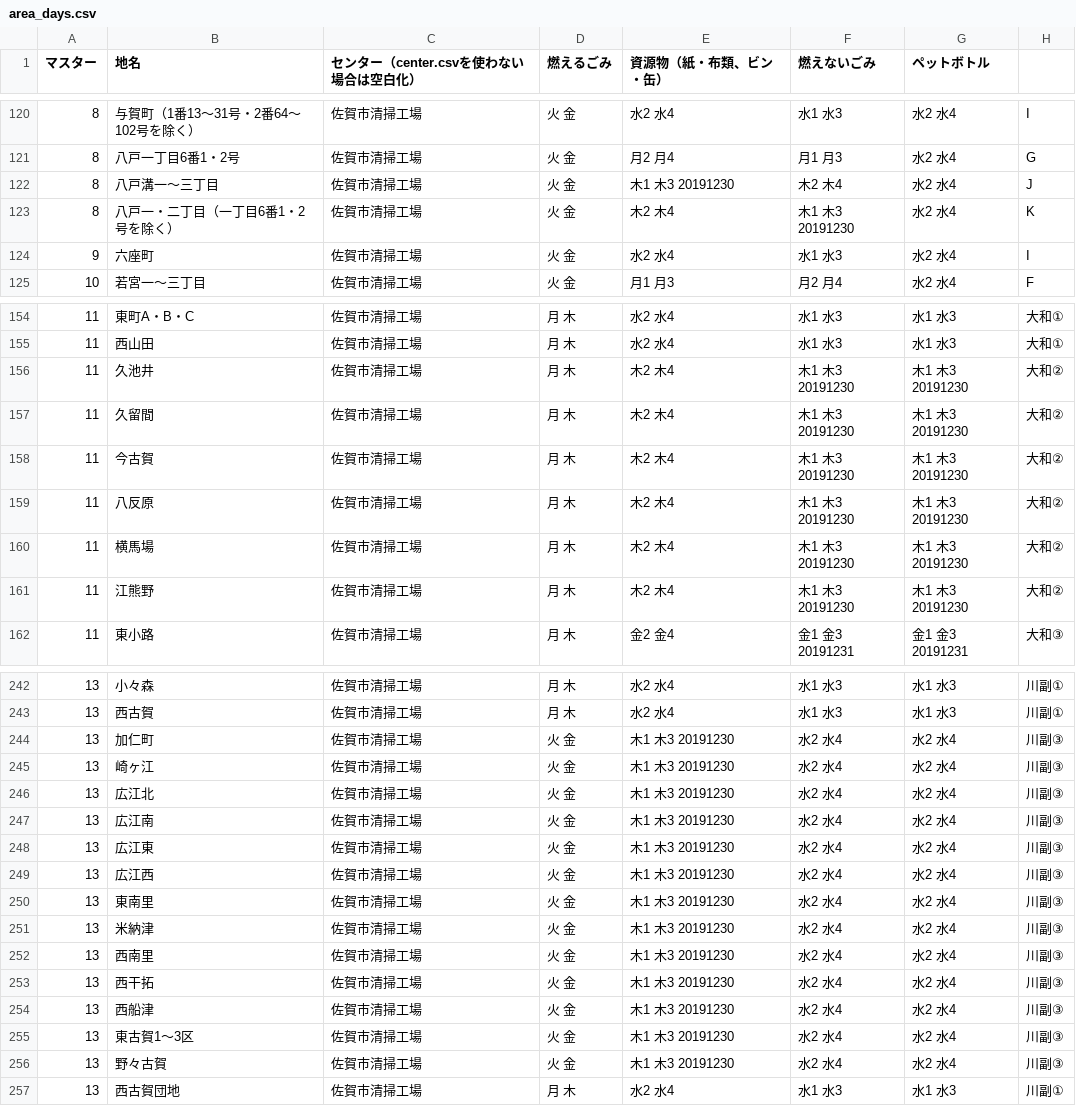
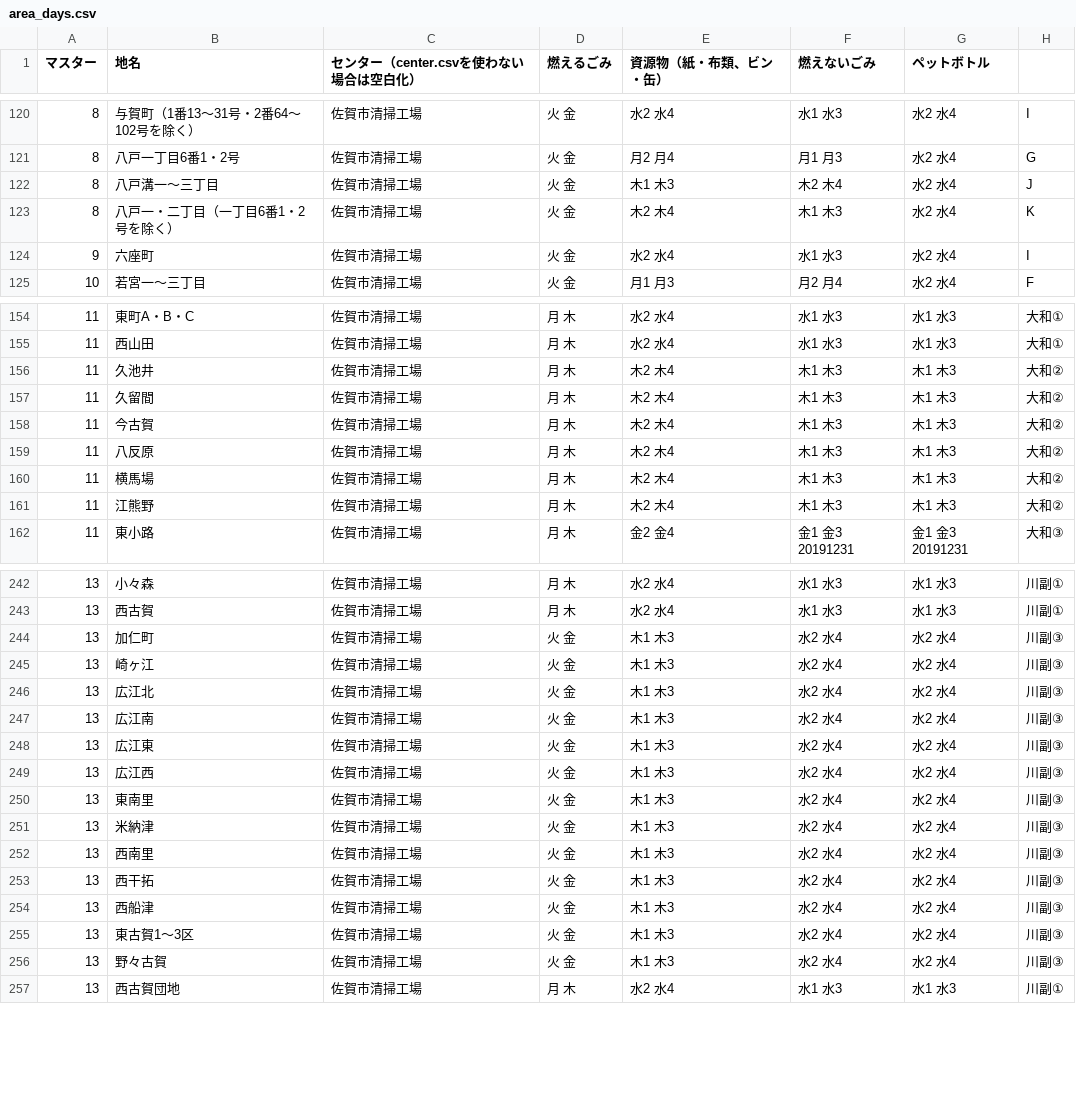
Before and after one commit to horiyo/saga5374, a CSV file: data/area_days.csv, drawn as a sheet; only a part is shown, gaps mark what is left out; the diff covers the shown part only.

```diff
--- a/data/area_days.csv
+++ b/data/area_days.csv
@@ -121,4 +121,4 @@
 8,八戸一丁目6番1・2号,佐賀市清掃工場,火 金,月2 月4,月1 月3,水2 水4,G
-8,八戸溝一～三丁目,佐賀市清掃工場,火 金,木1 木3 20191230,木2 木4,水2 水4,J
-8,八戸一・二丁目（一丁目6番1・2号を除く）,佐賀市清掃工場,火 金,木2 木4,木1 木3 20191230,水2 水4,K
+8,八戸溝一～三丁目,佐賀市清掃工場,火 金,木1 木3,木2 木4,水2 水4,J
+8,八戸一・二丁目（一丁目6番1・2号を除く）,佐賀市清掃工場,火 金,木2 木4,木1 木3,水2 水4,K
 9,六座町,佐賀市清掃工場,火 金,水2 水4,水1 水3,水2 水4,I
@@ -155,8 +155,8 @@
 11,西山田,佐賀市清掃工場,月 木,水2 水4,水1 水3,水1 水3,大和①
-11,久池井,佐賀市清掃工場,月 木,木2 木4,木1 木3 20191230,木1 木3 20191230,大和②
-11,久留間,佐賀市清掃工場,月 木,木2 木4,木1 木3 20191230,木1 木3 20191230,大和②
-11,今古賀,佐賀市清掃工場,月 木,木2 木4,木1 木3 20191230,木1 木3 20191230,大和②
-11,八反原,佐賀市清掃工場,月 木,木2 木4,木1 木3 20191230,木1 木3 20191230,大和②
-11,横馬場,佐賀市清掃工場,月 木,木2 木4,木1 木3 20191230,木1 木3 20191230,大和②
-11,江熊野,佐賀市清掃工場,月 木,木2 木4,木1 木3 20191230,木1 木3 20191230,大和②
+11,久池井,佐賀市清掃工場,月 木,木2 木4,木1 木3,木1 木3,大和②
+11,久留間,佐賀市清掃工場,月 木,木2 木4,木1 木3,木1 木3,大和②
+11,今古賀,佐賀市清掃工場,月 木,木2 木4,木1 木3,木1 木3,大和②
+11,八反原,佐賀市清掃工場,月 木,木2 木4,木1 木3,木1 木3,大和②
+11,横馬場,佐賀市清掃工場,月 木,木2 木4,木1 木3,木1 木3,大和②
+11,江熊野,佐賀市清掃工場,月 木,木2 木4,木1 木3,木1 木3,大和②
 11,東小路,佐賀市清掃工場,月 木,金2 金4,金1 金3 20191231,金1 金3 20191231,大和③
@@ -243,15 +243,15 @@
 13,西古賀,佐賀市清掃工場,月 木,水2 水4,水1 水3,水1 水3,川副①
-13,加仁町,佐賀市清掃工場,火 金,木1 木3 20191230,水2 水4,水2 水4,川副③
-13,崎ヶ江,佐賀市清掃工場,火 金,木1 木3 20191230,水2 水4,水2 水4,川副③
-13,広江北,佐賀市清掃工場,火 金,木1 木3 20191230,水2 水4,水2 水4,川副③
-13,広江南,佐賀市清掃工場,火 金,木1 木3 20191230,水2 水4,水2 水4,川副③
-13,広江東,佐賀市清掃工場,火 金,木1 木3 20191230,水2 水4,水2 水4,川副③
-13,広江西,佐賀市清掃工場,火 金,木1 木3 20191230,水2 水4,水2 水4,川副③
-13,東南里,佐賀市清掃工場,火 金,木1 木3 20191230,水2 水4,水2 水4,川副③
-13,米納津,佐賀市清掃工場,火 金,木1 木3 20191230,水2 水4,水2 水4,川副③
-13,西南里,佐賀市清掃工場,火 金,木1 木3 20191230,水2 水4,水2 水4,川副③
-13,西干拓,佐賀市清掃工場,火 金,木1 木3 20191230,水2 水4,水2 水4,川副③
-13,西船津,佐賀市清掃工場,火 金,木1 木3 20191230,水2 水4,水2 水4,川副③
-13,東古賀1～3区,佐賀市清掃工場,火 金,木1 木3 20191230,水2 水4,水2 水4,川副③
-13,野々古賀,佐賀市清掃工場,火 金,木1 木3 20191230,水2 水4,水2 水4,川副③
+13,加仁町,佐賀市清掃工場,火 金,木1 木3,水2 水4,水2 水4,川副③
+13,崎ヶ江,佐賀市清掃工場,火 金,木1 木3,水2 水4,水2 水4,川副③
+13,広江北,佐賀市清掃工場,火 金,木1 木3,水2 水4,水2 水4,川副③
+13,広江南,佐賀市清掃工場,火 金,木1 木3,水2 水4,水2 水4,川副③
+13,広江東,佐賀市清掃工場,火 金,木1 木3,水2 水4,水2 水4,川副③
+13,広江西,佐賀市清掃工場,火 金,木1 木3,水2 水4,水2 水4,川副③
+13,東南里,佐賀市清掃工場,火 金,木1 木3,水2 水4,水2 水4,川副③
+13,米納津,佐賀市清掃工場,火 金,木1 木3,水2 水4,水2 水4,川副③
+13,西南里,佐賀市清掃工場,火 金,木1 木3,水2 水4,水2 水4,川副③
+13,西干拓,佐賀市清掃工場,火 金,木1 木3,水2 水4,水2 水4,川副③
+13,西船津,佐賀市清掃工場,火 金,木1 木3,水2 水4,水2 水4,川副③
+13,東古賀1～3区,佐賀市清掃工場,火 金,木1 木3,水2 水4,水2 水4,川副③
+13,野々古賀,佐賀市清掃工場,火 金,木1 木3,水2 水4,水2 水4,川副③
 13,西古賀団地,佐賀市清掃工場,月 木,水2 水4,水1 水3,水1 水3,川副①
```
Also changed, not shown: 53 edited cells elsewhere in this file.
